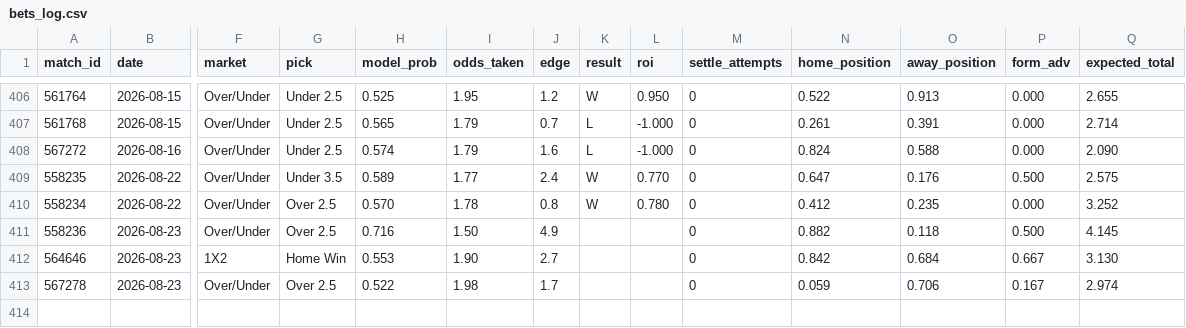
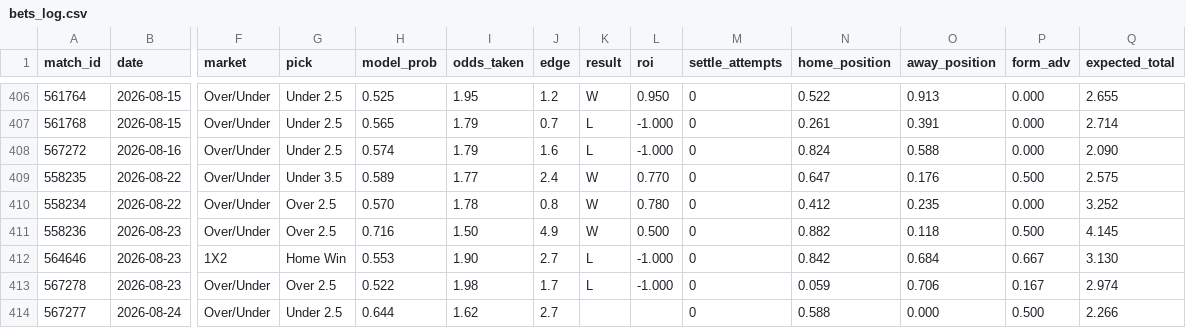
Before and after one commit to GiannisAulo/BetAnalyzer, a CSV file: football_tipster/bets_log.csv, drawn as a sheet; only a part is shown, gaps mark what is left out; rows hold the shown columns only; the diff names each change by its address in the sheet, - before the commit and + after, or states it on an @@ line.

```diff
--- a/football_tipster/bets_log.csv
+++ b/football_tipster/bets_log.csv
-K411 (result): (empty)
+K411 (result): W
-L411 (roi): (empty)
+L411 (roi): 0.500
-K412:K413 (result): (empty)
+K412:K413 (result): L
-L412:L413 (roi): (empty)
+L412:L413 (roi): -1.000
+row 414: 567277 | 2026-08-24 | Over/Under | Under 2.5 | 0.644 | 1.62 | 2.7 |  |  | 0 | 0.588 | 0.000 | 0.500 | 2.266
```
